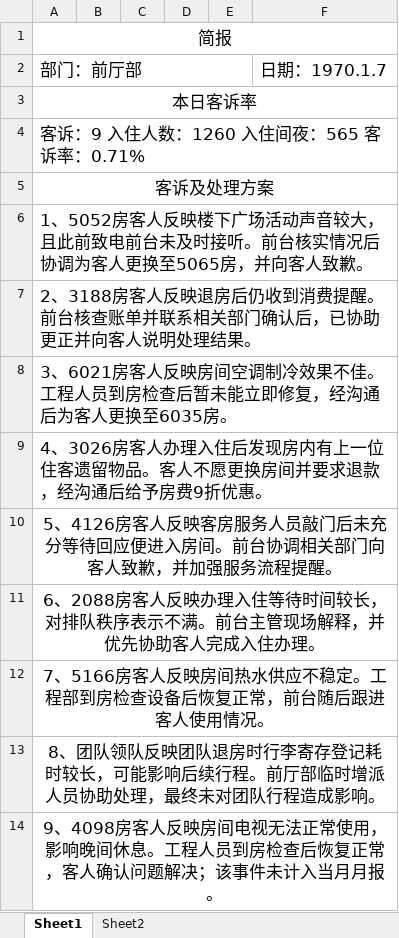
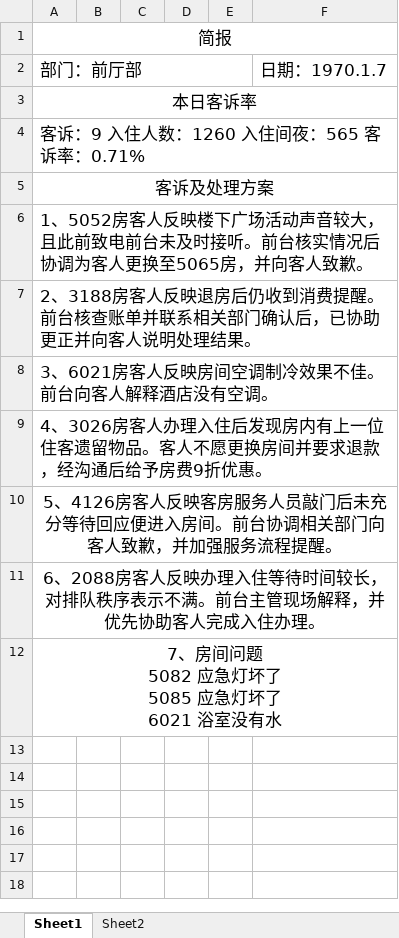
Before and after one commit to Dennatsukei/Complaint_Report, an Excel workbook: inputs/samples/daily_reports/daily_sample.xlsx, sheet Sheet1, drawn as a sheet; values as stored, in another font and other column widths than the file's, no borders; ↵ is a line break in a cell; the diff names each change by its address in the sheet, - before the commit and + after, or states it on an @@ line.

Commit message:
Add markdown reports and update the sample

```diff
--- a/inputs/samples/daily_reports/daily_sample.xlsx (sheet Sheet1)
+++ b/inputs/samples/daily_reports/daily_sample.xlsx (sheet Sheet1)
-A8: …果不佳。工程人员到房检查后暂未能立即修复，经沟通后为客人更换至6035房。
+A8: …果不佳。前台向客人解释酒店没有空调。
-A12: 7、5166房客人反映房间热水供应不稳定。工程部到房检查设备后恢复正常，前台随后跟进客人使用情况。
+A12: 7、房间问题 ↵ 5082 应急灯坏了 ↵ 5085 应急灯坏了 ↵ 6021 浴室没有水
-row 13: 8、团队领队反映团队退房时行李寄存登记耗时较长，可能影响后续行程。前厅部临时增派人员协助处理，最终未对团队行程造成影响。
-row 14: 9、4098房客人反映房间电视无法正常使用，影响晚间休息。工程人员到房检查后恢复正常，客人确认问题解决；该事件未计入当月月报。
```
Also changed, not shown: inputs/samples/monthly_reports/monthly_sample.xlsx, 6 other files.
